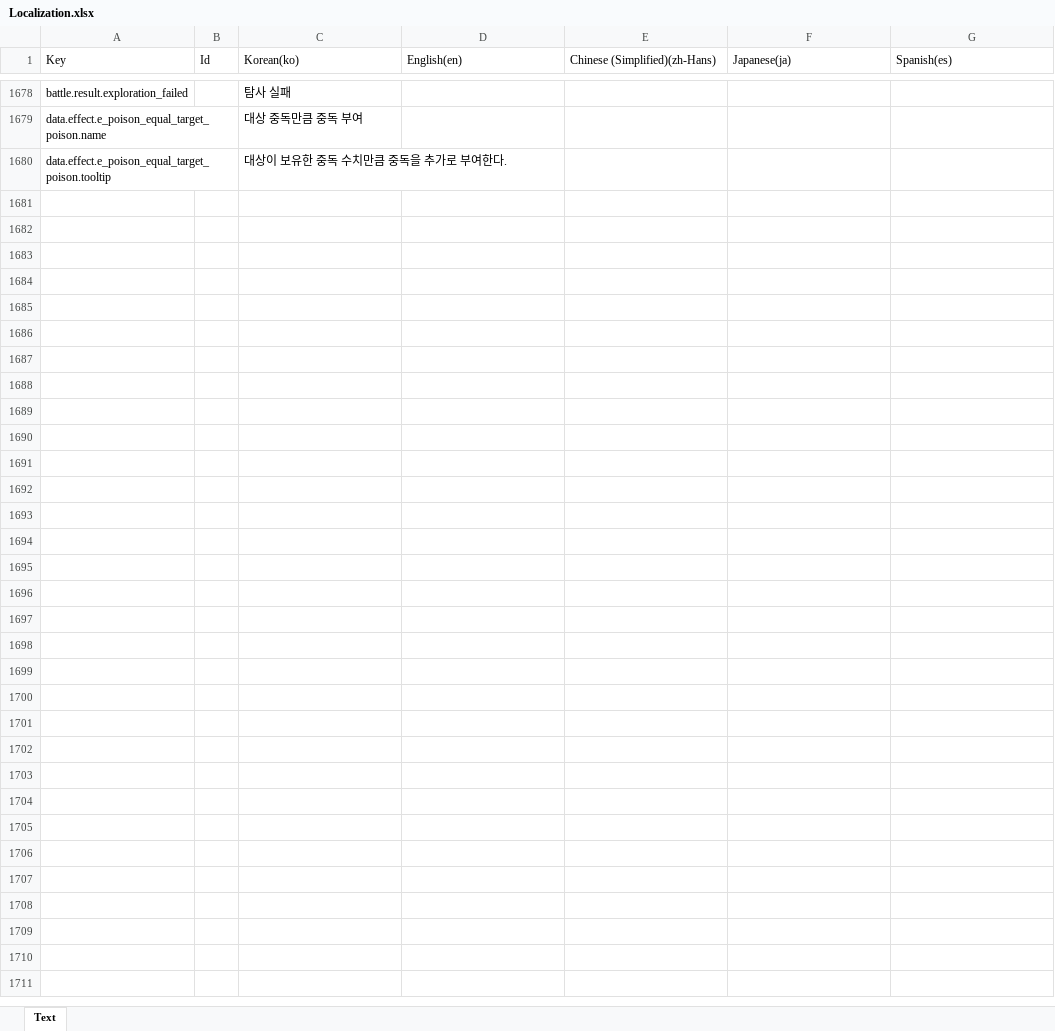
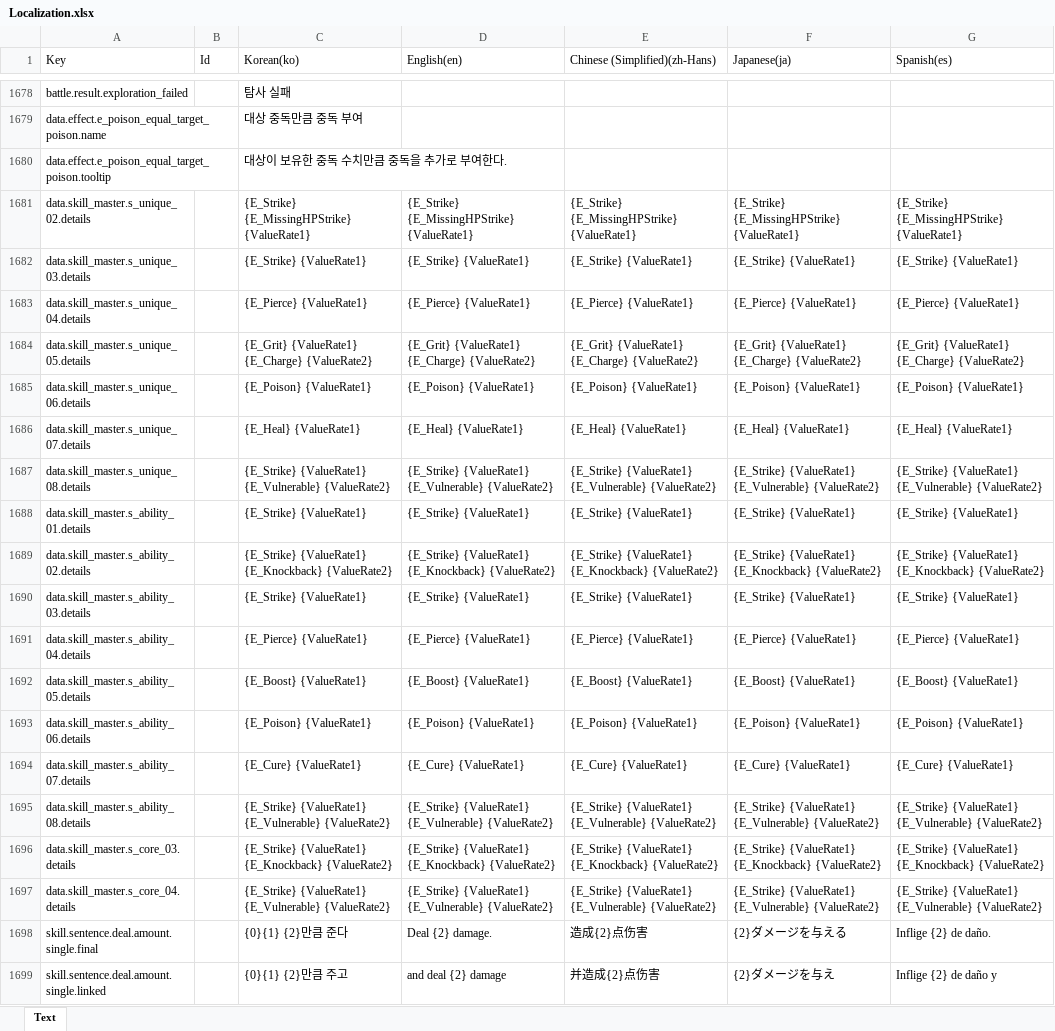
Before and after one commit to BIRANG22/RELIC, an Excel workbook: Assets/ExcelSource/Localization.xlsx, sheet Text, drawn as a sheet; only a part is shown, gaps mark what is left out; values as stored, in another font and other column widths than the file's, no borders; the diff covers the shown part only; the diff names each change by its address in the sheet, - before the commit and + after, or states it on an @@ line.

```diff
--- a/Assets/ExcelSource/Localization.xlsx (sheet Text)
+++ b/Assets/ExcelSource/Localization.xlsx (sheet Text)
+row 1681: data.skill_master.s_unique_02.details |  | {E_Strike} {E_MissingHPStrike} {ValueRate1} | {E_Strike} {E_MissingHPStrike} {ValueRate1} | {E_Strike} {E_MissingHPStrike} {ValueRate1} | {E_Strike} {E_MissingHPStrike} {ValueRate1} | {E_Strike} {E_MissingHPStrike} {ValueRate1}
+row 1682: data.skill_master.s_unique_03.details |  | {E_Strike} {ValueRate1} | {E_Strike} {ValueRate1} | {E_Strike} {ValueRate1} | {E_Strike} {ValueRate1} | {E_Strike} {ValueRate1}
+row 1683: data.skill_master.s_unique_04.details |  | {E_Pierce} {ValueRate1} | {E_Pierce} {ValueRate1} | {E_Pierce} {ValueRate1} | {E_Pierce} {ValueRate1} | {E_Pierce} {ValueRate1}
+row 1684: data.skill_master.s_unique_05.details |  | {E_Grit} {ValueRate1} {E_Charge} {ValueRate2} | {E_Grit} {ValueRate1} {E_Charge} {ValueRate2} | {E_Grit} {ValueRate1} {E_Charge} {ValueRate2} | {E_Grit} {ValueRate1} {E_Charge} {ValueRate2} | {E_Grit} {ValueRate1} {E_Charge} {ValueRate2}
+row 1685: data.skill_master.s_unique_06.details |  | {E_Poison} {ValueRate1} | {E_Poison} {ValueRate1} | {E_Poison} {ValueRate1} | {E_Poison} {ValueRate1} | {E_Poison} {ValueRate1}
+row 1686: data.skill_master.s_unique_07.details |  | {E_Heal} {ValueRate1} | {E_Heal} {ValueRate1} | {E_Heal} {ValueRate1} | {E_Heal} {ValueRate1} | {E_Heal} {ValueRate1}
+row 1687: data.skill_master.s_unique_08.details |  | {E_Strike} {ValueRate1} {E_Vulnerable} {ValueRate2} | {E_Strike} {ValueRate1} {E_Vulnerable} {ValueRate2} | {E_Strike} {ValueRate1} {E_Vulnerable} {ValueRate2} | {E_Strike} {ValueRate1} {E_Vulnerable} {ValueRate2} | {E_Strike} {ValueRate1} {E_Vulnerable} {ValueRate2}
+row 1688: data.skill_master.s_ability_01.details |  | {E_Strike} {ValueRate1} | {E_Strike} {ValueRate1} | {E_Strike} {ValueRate1} | {E_Strike} {ValueRate1} | {E_Strike} {ValueRate1}
+row 1689: data.skill_master.s_ability_02.details |  | {E_Strike} {ValueRate1} {E_Knockback} {ValueRate2} | {E_Strike} {ValueRate1} {E_Knockback} {ValueRate2} | {E_Strike} {ValueRate1} {E_Knockback} {ValueRate2} | {E_Strike} {ValueRate1} {E_Knockback} {ValueRate2} | {E_Strike} {ValueRate1} {E_Knockback} {ValueRate2}
+row 1690: data.skill_master.s_ability_03.details |  | {E_Strike} {ValueRate1} | {E_Strike} {ValueRate1} | {E_Strike} {ValueRate1} | {E_Strike} {ValueRate1} | {E_Strike} {ValueRate1}
+row 1691: data.skill_master.s_ability_04.details |  | {E_Pierce} {ValueRate1} | {E_Pierce} {ValueRate1} | {E_Pierce} {ValueRate1} | {E_Pierce} {ValueRate1} | {E_Pierce} {ValueRate1}
+row 1692: data.skill_master.s_ability_05.details |  | {E_Boost} {ValueRate1} | {E_Boost} {ValueRate1} | {E_Boost} {ValueRate1} | {E_Boost} {ValueRate1} | {E_Boost} {ValueRate1}
+row 1693: data.skill_master.s_ability_06.details |  | {E_Poison} {ValueRate1} | {E_Poison} {ValueRate1} | {E_Poison} {ValueRate1} | {E_Poison} {ValueRate1} | {E_Poison} {ValueRate1}
+row 1694: data.skill_master.s_ability_07.details |  | {E_Cure} {ValueRate1} | {E_Cure} {ValueRate1} | {E_Cure} {ValueRate1} | {E_Cure} {ValueRate1} | {E_Cure} {ValueRate1}
+row 1695: data.skill_master.s_ability_08.details |  | {E_Strike} {ValueRate1} {E_Vulnerable} {ValueRate2} | {E_Strike} {ValueRate1} {E_Vulnerable} {ValueRate2} | {E_Strike} {ValueRate1} {E_Vulnerable} {ValueRate2} | {E_Strike} {ValueRate1} {E_Vulnerable} {ValueRate2} | {E_Strike} {ValueRate1} {E_Vulnerable} {ValueRate2}
+row 1696: data.skill_master.s_core_03.details |  | {E_Strike} {ValueRate1} {E_Knockback} {ValueRate2} | {E_Strike} {ValueRate1} {E_Knockback} {ValueRate2} | {E_Strike} {ValueRate1} {E_Knockback} {ValueRate2} | {E_Strike} {ValueRate1} {E_Knockback} {ValueRate2} | {E_Strike} {ValueRate1} {E_Knockback} {ValueRate2}
+row 1697: data.skill_master.s_core_04.details |  | {E_Strike} {ValueRate1} {E_Vulnerable} {ValueRate2} | {E_Strike} {ValueRate1} {E_Vulnerable} {ValueRate2} | {E_Strike} {ValueRate1} {E_Vulnerable} {ValueRate2} | {E_Strike} {ValueRate1} {E_Vulnerable} {ValueRate2} | {E_Strike} {ValueRate1} {E_Vulnerable} {ValueRate2}
+row 1698: skill.sentence.deal.amount.single.final |  | {0}{1} {2}만큼 준다 | Deal {2} damage. | 造成{2}点伤害 | {2}ダメージを与える | Inflige {2} de daño.
+row 1699: skill.sentence.deal.amount.single.linked |  | {0}{1} {2}만큼 주고 | and deal {2} damage | 并造成{2}点伤害 | {2}ダメージを与え | Inflige {2} de daño y
```
Also changed, not shown: 45 added rows and 79 edited cells elsewhere in this sheet, Assets/ExcelSource/GameData.xlsx, 9 other files.
